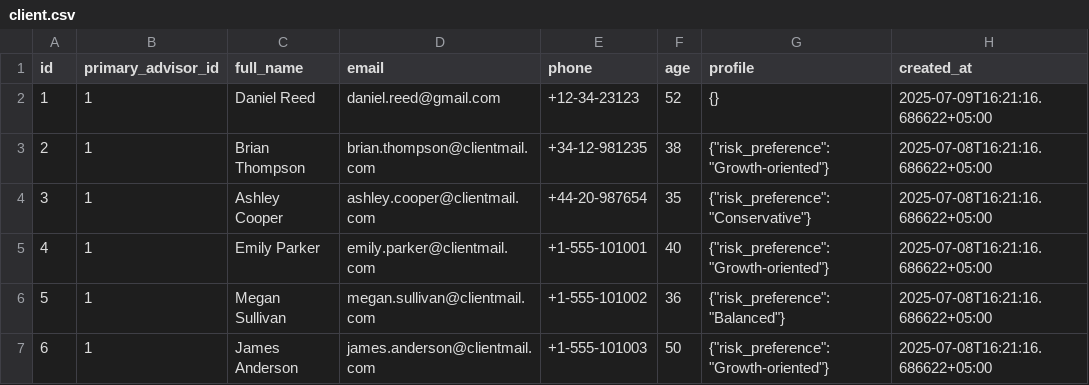
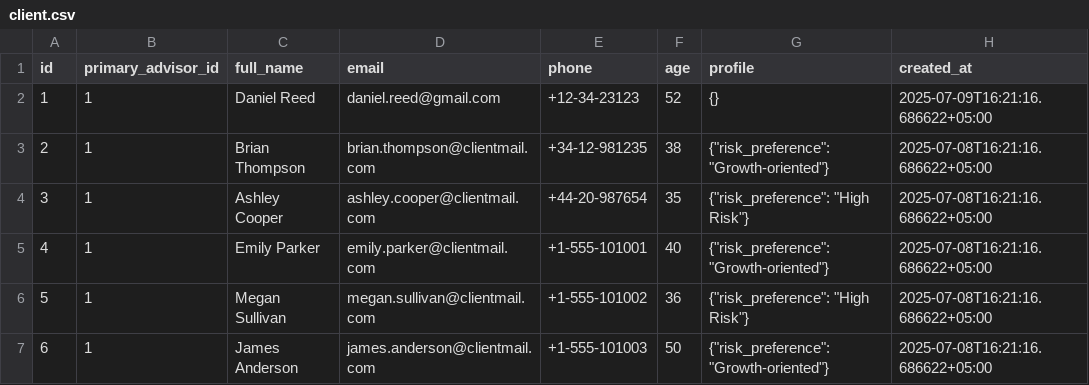
Before and after one commit to Azure-Samples/postgres-agentic-advisor, a CSV file: backend/src/db_setup/data/seed_data/client.csv, drawn as a sheet.

```diff
--- a/backend/src/db_setup/data/seed_data/client.csv
+++ b/backend/src/db_setup/data/seed_data/client.csv
@@ -3,5 +3,5 @@ id,primary_advisor_id,full_name,email,phone,age,profile,created_at
 2,1,Brian Thompson,brian.thompson@clientmail.com,+34-12-981235,38,"{""risk_preference"": ""Growth-oriented""}",2025-07-08T16:21:16.686622+05:00
-3,1,Ashley Cooper,ashley.cooper@clientmail.com,+44-20-987654,35,"{""risk_preference"": ""Conservative""}",2025-07-08T16:21:16.686622+05:00
+3,1,Ashley Cooper,ashley.cooper@clientmail.com,+44-20-987654,35,"{""risk_preference"": ""High Risk""}",2025-07-08T16:21:16.686622+05:00
 4,1,Emily Parker,emily.parker@clientmail.com,+1-555-101001,40,"{""risk_preference"": ""Growth-oriented""}",2025-07-08T16:21:16.686622+05:00
-5,1,Megan Sullivan,megan.sullivan@clientmail.com,+1-555-101002,36,"{""risk_preference"": ""Balanced""}",2025-07-08T16:21:16.686622+05:00
+5,1,Megan Sullivan,megan.sullivan@clientmail.com,+1-555-101002,36,"{""risk_preference"": ""High Risk""}",2025-07-08T16:21:16.686622+05:00
 6,1,James Anderson,james.anderson@clientmail.com,+1-555-101003,50,"{""risk_preference"": ""Growth-oriented""}",2025-07-08T16:21:16.686622+05:00
```
Also changed, not shown: 49 other files.
